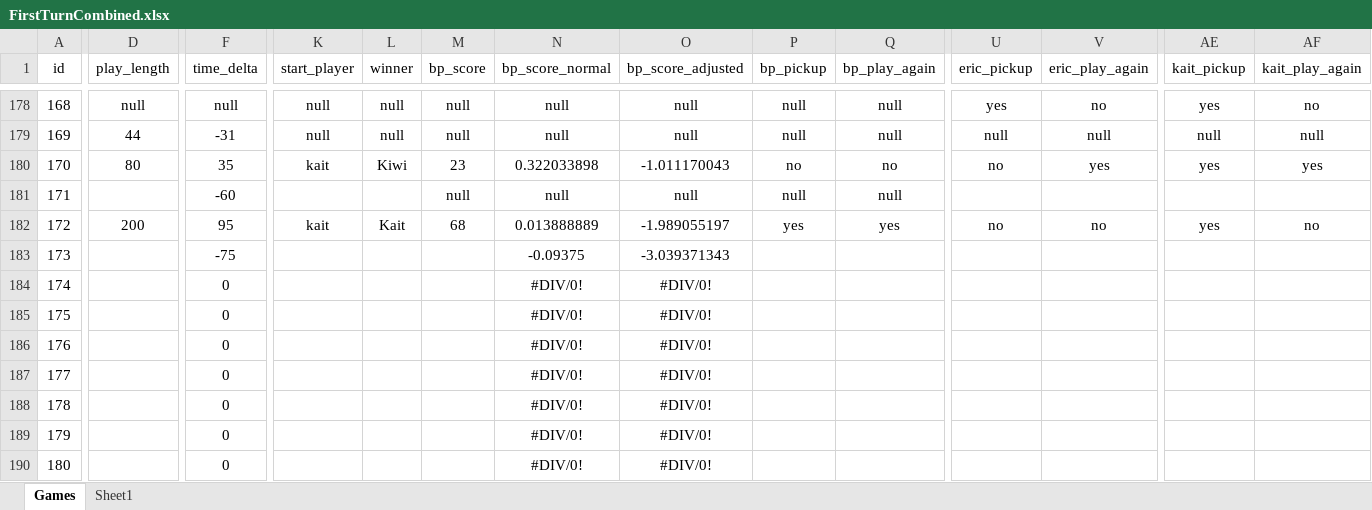
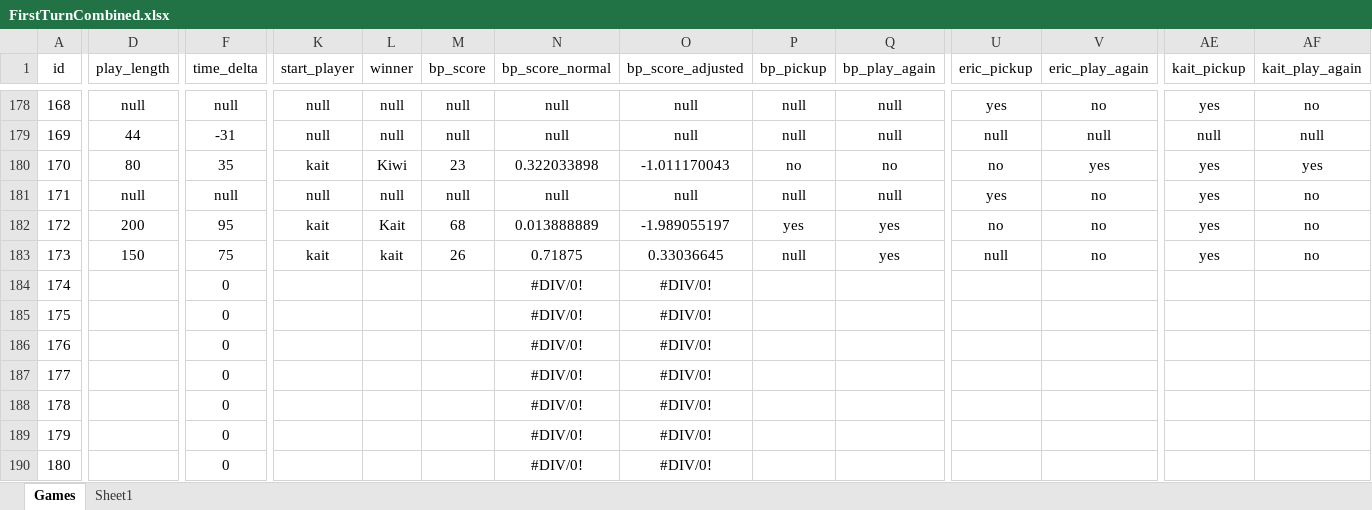
Before and after one commit to PNJaenichen/PNJaenichen.github.io, an Excel workbook: projects/firstTurnData/FirstTurnCombined.xlsx, sheet Games, drawn as a sheet; only a part is shown, gaps mark what is left out; values as stored, in another font and other column widths than the file's, no borders; the diff covers the shown part only; the diff names each change by its address in the sheet, - before the commit and + after, or states it on an @@ line.

```diff
--- a/projects/firstTurnData/FirstTurnCombined.xlsx (sheet Games)
+++ b/projects/firstTurnData/FirstTurnCombined.xlsx (sheet Games)
-D181 (play_length): (empty)
+D181 (play_length): null
-F181 (time_delta): -60
+F181 (time_delta): null
-K181 (start_player): (empty)
+K181 (start_player): null
-L181 (winner): (empty)
+L181 (winner): null
-U181 (eric_pickup): (empty)
+U181 (eric_pickup): yes
-V181 (eric_play_again): (empty)
+V181 (eric_play_again): no
-AE181 (kait_pickup): (empty)
+AE181 (kait_pickup): yes
-AF181 (kait_play_again): (empty)
+AF181 (kait_play_again): no
-D183 (play_length): (empty)
+D183 (play_length): 150
-F183 (time_delta): -75
+F183 (time_delta): 75
-K183 (start_player): (empty)
+K183 (start_player): kait
-L183 (winner): (empty)
+L183 (winner): kait
-M183 (bp_score): (empty)
+M183 (bp_score): 26
-N183 (bp_score_normal): -0.09375
+N183 (bp_score_normal): 0.71875
-O183 (bp_score_adjusted): -3.039371343
+O183 (bp_score_adjusted): 0.33036645
-P183 (bp_pickup): (empty)
+P183 (bp_pickup): null
-Q183 (bp_play_again): (empty)
+Q183 (bp_play_again): yes
-U183 (eric_pickup): (empty)
+U183 (eric_pickup): null
-V183 (eric_play_again): (empty)
+V183 (eric_play_again): no
-AE183 (kait_pickup): (empty)
+AE183 (kait_pickup): yes
-AF183 (kait_play_again): (empty)
+AF183 (kait_play_again): no
```
Also changed, not shown: 15 edited cells elsewhere in this sheet.
